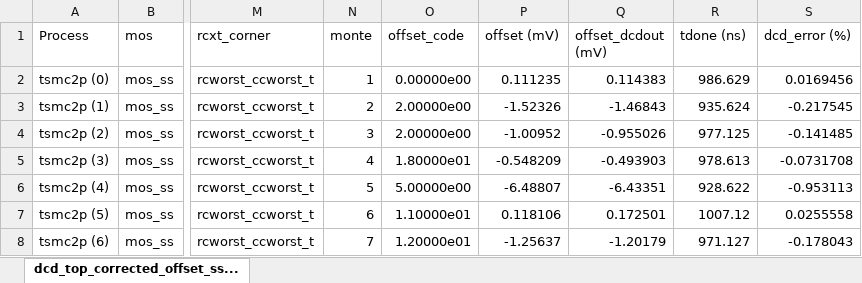
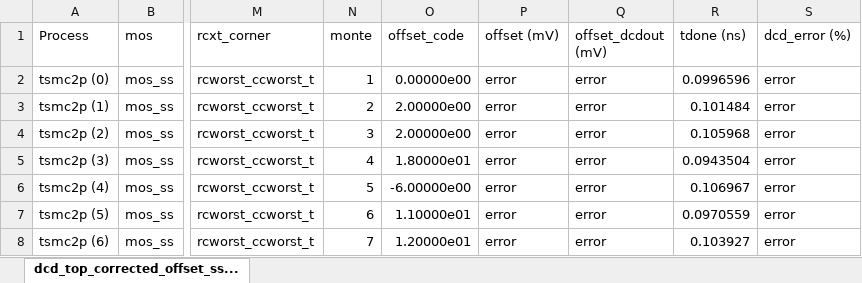
Before and after one commit to tien2032002/excel, an Excel workbook: dcd_top_corrected_offset_ssc_vddsimmin_rcworst_tsmc2p_meas.xlsx, sheet dcd_top_corrected_offset_ss..., drawn as a sheet; only a part is shown, gaps mark what is left out; values as stored, in another font and other column widths than the file's, no cell formats; the diff covers the shown part only; the diff names each change by its address in the sheet, - before the commit and + after, or states it on an @@ line.

Commit message:
''

```diff
--- a/dcd_top_corrected_offset_ssc_vddsimmin_rcworst_tsmc2p_meas.xlsx (sheet dcd_top_corrected_offset_ss...)
+++ b/dcd_top_corrected_offset_ssc_vddsimmin_rcworst_tsmc2p_meas.xlsx (sheet dcd_top_corrected_offset_ss...)
-P2 (offset (mV)): 0.111235
+P2 (offset (mV)): error
-Q2 (offset_dcdout (mV)): 0.114383
+Q2 (offset_dcdout (mV)): error
-R2 (tdone (ns)): 986.629
+R2 (tdone (ns)): 0.0996596
-S2 (dcd_error (%)): 0.0169456
+S2 (dcd_error (%)): error
-P3 (offset (mV)): -1.52326
+P3 (offset (mV)): error
-Q3 (offset_dcdout (mV)): -1.46843
+Q3 (offset_dcdout (mV)): error
-R3 (tdone (ns)): 935.624
+R3 (tdone (ns)): 0.101484
-S3 (dcd_error (%)): -0.217545
+S3 (dcd_error (%)): error
-P4 (offset (mV)): -1.00952
+P4 (offset (mV)): error
-Q4 (offset_dcdout (mV)): -0.955026
+Q4 (offset_dcdout (mV)): error
-R4 (tdone (ns)): 977.125
+R4 (tdone (ns)): 0.105968
-S4 (dcd_error (%)): -0.141485
+S4 (dcd_error (%)): error
-P5 (offset (mV)): -0.548209
+P5 (offset (mV)): error
-Q5 (offset_dcdout (mV)): -0.493903
+Q5 (offset_dcdout (mV)): error
-R5 (tdone (ns)): 978.613
+R5 (tdone (ns)): 0.0943504
-S5 (dcd_error (%)): -0.0731708
+S5 (dcd_error (%)): error
-O6 (offset_code): 5.00000e00
+O6 (offset_code): -6.00000e00
-P6 (offset (mV)): -6.48807
+P6 (offset (mV)): error
-Q6 (offset_dcdout (mV)): -6.43351
+Q6 (offset_dcdout (mV)): error
-R6 (tdone (ns)): 928.622
+R6 (tdone (ns)): 0.106967
-S6 (dcd_error (%)): -0.953113
+S6 (dcd_error (%)): error
-P7 (offset (mV)): 0.118106
+P7 (offset (mV)): error
-Q7 (offset_dcdout (mV)): 0.172501
+Q7 (offset_dcdout (mV)): error
-R7 (tdone (ns)): 1007.12
+R7 (tdone (ns)): 0.0970559
-S7 (dcd_error (%)): 0.0255558
+S7 (dcd_error (%)): error
-P8 (offset (mV)): -1.25637
+P8 (offset (mV)): error
-Q8 (offset_dcdout (mV)): -1.20179
+Q8 (offset_dcdout (mV)): error
-R8 (tdone (ns)): 971.127
+R8 (tdone (ns)): 0.103927
-S8 (dcd_error (%)): -0.178043
+S8 (dcd_error (%)): error
```
Also changed, not shown: 5 added rows, 5 removed rows and 1511 edited cells elsewhere in this sheet, cell formats.
